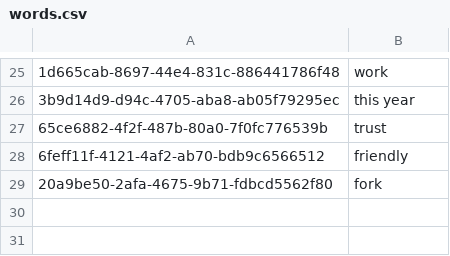
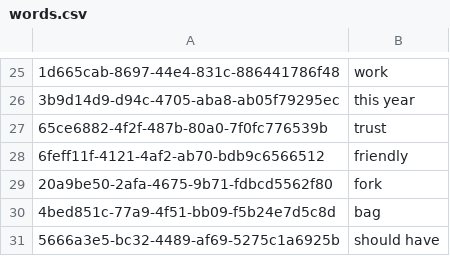
Before and after one commit to CAITech1/slovo-main, a CSV file: words.csv, drawn as a sheet; only a part is shown, gaps mark what is left out; the diff names each change by its address in the sheet, - before the commit and + after, or states it on an @@ line.

```diff
--- a/words.csv
+++ b/words.csv
+row 30: 4bed851c-77a9-4f51-bb09-f5b24e7d5c8d | bag
+row 31: 5666a3e5-bc32-4489-af69-5275c1a6925b | should have
```
Also changed, not shown: 4 other files.
